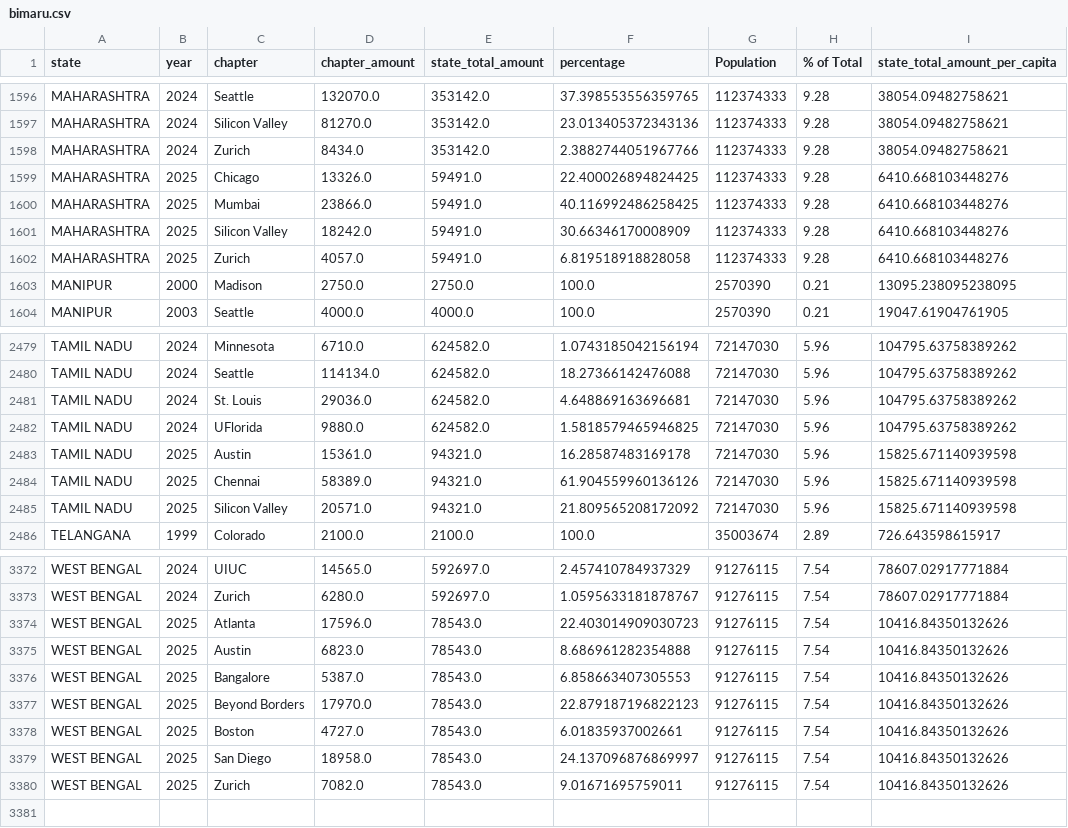
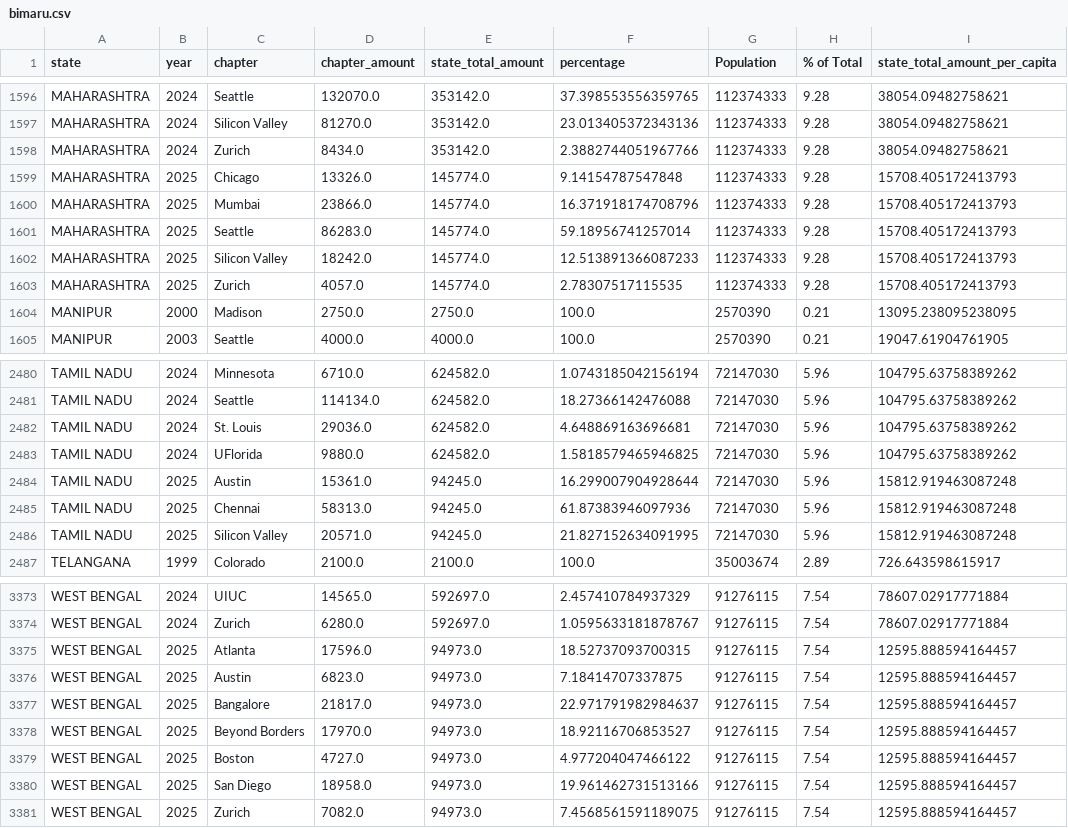
Before and after one commit to rkpagadala/AshaFoundation, a CSV file: DataCSV/bimaru.csv, drawn as a sheet; only a part is shown, gaps mark what is left out.

Commit message:
updated data

```diff
--- a/DataCSV/bimaru.csv
+++ b/DataCSV/bimaru.csv
@@ -1598,6 +1598,7 @@ MAHARASHTRA,2024,Silicon Valley,81270.0,353142.0,23.013405372343136,112374333,9.
 MAHARASHTRA,2024,Zurich,8434.0,353142.0,2.3882744051967766,112374333,9.28,38054.09482758621
-MAHARASHTRA,2025,Chicago,13326.0,59491.0,22.400026894824425,112374333,9.28,6410.668103448276
-MAHARASHTRA,2025,Mumbai,23866.0,59491.0,40.116992486258425,112374333,9.28,6410.668103448276
-MAHARASHTRA,2025,Silicon Valley,18242.0,59491.0,30.66346170008909,112374333,9.28,6410.668103448276
-MAHARASHTRA,2025,Zurich,4057.0,59491.0,6.819518918828058,112374333,9.28,6410.668103448276
+MAHARASHTRA,2025,Chicago,13326.0,145774.0,9.14154787547848,112374333,9.28,15708.405172413793
+MAHARASHTRA,2025,Mumbai,23866.0,145774.0,16.371918174708796,112374333,9.28,15708.405172413793
+MAHARASHTRA,2025,Seattle,86283.0,145774.0,59.18956741257014,112374333,9.28,15708.405172413793
+MAHARASHTRA,2025,Silicon Valley,18242.0,145774.0,12.513891366087233,112374333,9.28,15708.405172413793
+MAHARASHTRA,2025,Zurich,4057.0,145774.0,2.78307517115535,112374333,9.28,15708.405172413793
 MANIPUR,2000,Madison,2750.0,2750.0,100.0,2570390,0.21,13095.238095238095
@@ -2482,5 +2483,5 @@ TAMIL NADU,2024,St. Louis,29036.0,624582.0,4.648869163696681,72147030,5.96,10479
 TAMIL NADU,2024,UFlorida,9880.0,624582.0,1.5818579465946825,72147030,5.96,104795.63758389262
-TAMIL NADU,2025,Austin,15361.0,94321.0,16.28587483169178,72147030,5.96,15825.671140939598
-TAMIL NADU,2025,Chennai,58389.0,94321.0,61.904559960136126,72147030,5.96,15825.671140939598
-TAMIL NADU,2025,Silicon Valley,20571.0,94321.0,21.809565208172092,72147030,5.96,15825.671140939598
+TAMIL NADU,2025,Austin,15361.0,94245.0,16.299007904928644,72147030,5.96,15812.919463087248
+TAMIL NADU,2025,Chennai,58313.0,94245.0,61.87383946097936,72147030,5.96,15812.919463087248
+TAMIL NADU,2025,Silicon Valley,20571.0,94245.0,21.827152634091995,72147030,5.96,15812.919463087248
 TELANGANA,1999,Colorado,2100.0,2100.0,100.0,35003674,2.89,726.643598615917
@@ -3373,8 +3374,8 @@ WEST BENGAL,2024,UIUC,14565.0,592697.0,2.457410784937329,91276115,7.54,78607.029
 WEST BENGAL,2024,Zurich,6280.0,592697.0,1.0595633181878767,91276115,7.54,78607.02917771884
-WEST BENGAL,2025,Atlanta,17596.0,78543.0,22.403014909030723,91276115,7.54,10416.84350132626
-WEST BENGAL,2025,Austin,6823.0,78543.0,8.686961282354888,91276115,7.54,10416.84350132626
-WEST BENGAL,2025,Bangalore,5387.0,78543.0,6.858663407305553,91276115,7.54,10416.84350132626
-WEST BENGAL,2025,Beyond Borders,17970.0,78543.0,22.879187196822123,91276115,7.54,10416.84350132626
-WEST BENGAL,2025,Boston,4727.0,78543.0,6.01835937002661,91276115,7.54,10416.84350132626
-WEST BENGAL,2025,San Diego,18958.0,78543.0,24.137096876869997,91276115,7.54,10416.84350132626
-WEST BENGAL,2025,Zurich,7082.0,78543.0,9.01671695759011,91276115,7.54,10416.84350132626
+WEST BENGAL,2025,Atlanta,17596.0,94973.0,18.52737093700315,91276115,7.54,12595.888594164457
+WEST BENGAL,2025,Austin,6823.0,94973.0,7.18414707337875,91276115,7.54,12595.888594164457
+WEST BENGAL,2025,Bangalore,21817.0,94973.0,22.971791982984637,91276115,7.54,12595.888594164457
+WEST BENGAL,2025,Beyond Borders,17970.0,94973.0,18.92116706853527,91276115,7.54,12595.888594164457
+WEST BENGAL,2025,Boston,4727.0,94973.0,4.977204047466122,91276115,7.54,12595.888594164457
+WEST BENGAL,2025,San Diego,18958.0,94973.0,19.961462731513166,91276115,7.54,12595.888594164457
+WEST BENGAL,2025,Zurich,7082.0,94973.0,7.4568561591189075,91276115,7.54,12595.888594164457
```
Also changed, not shown: DataCSV/consolidated_funding.csv, DataCSV/final_df.csv, 11 other files.
